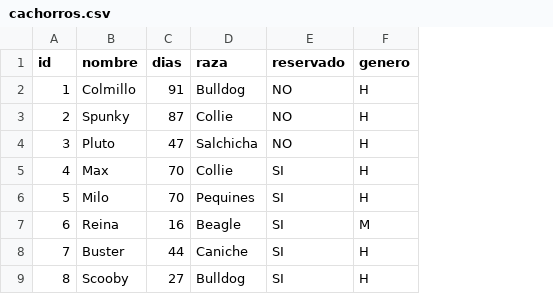
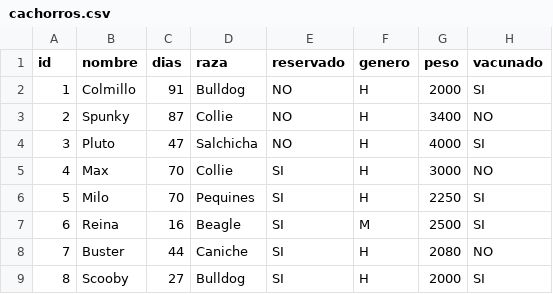
Before and after one commit to Lisba/Sistema-de-control-de-cachorros, a CSV file: cachorros.csv, drawn as a sheet; only a part is shown; the diff names each change by its address in the sheet, - before the commit and + after, or states it on an @@ line.

Commit message:
nuevos campos agregados a cada cachorro

```diff
--- a/cachorros.csv
+++ b/cachorros.csv
+column G (peso), rows 2-9: 2000 | 3400 | 4000 | 3000 | 2250 | 2500 | 2080 | 2000
+column H (vacunado), rows 2-9: SI | NO | SI | NO | SI | SI | NO | SI
```
Also changed, not shown: Solo_Callejeros.csv, Solo_Hembras.csv, 13 other files.
